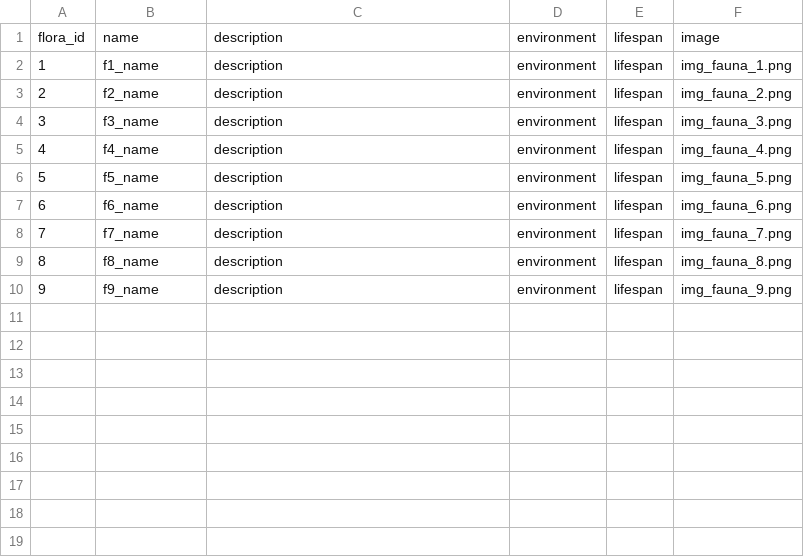
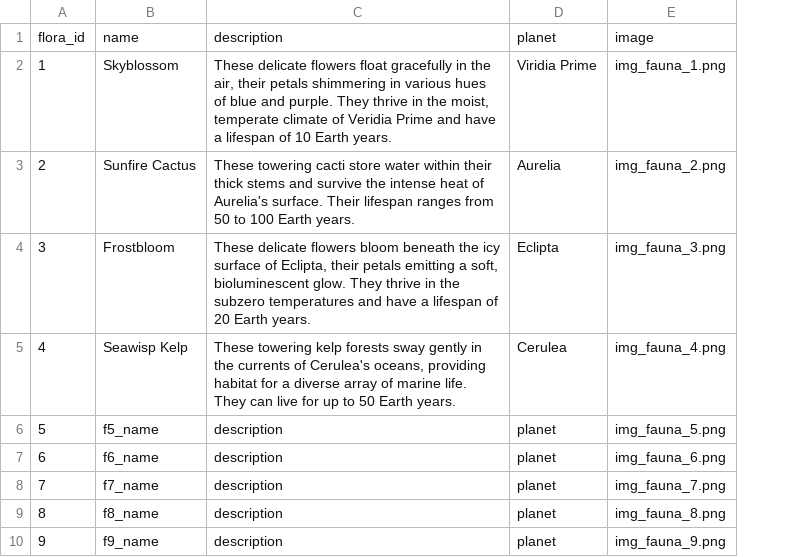
Before and after one commit to sarahmarkland/galaxy_atlas, a CSV file: data/flora.csv, drawn as a sheet; removed rows and columns are numbered as before the commit, all else as after; the diff names each change by its address in the sheet, - before the commit and + after, or states it on an @@ line.

Commit message:
Updated flora and fauna for ben system

```diff
--- a/data/flora.csv
+++ b/data/flora.csv
-column D, rows 1-10: all environment
-column E, rows 1-10: all lifespan
+column D, rows 1-10: planet | Viridia Prime | Aurelia | Eclipta | Cerulea | planet | planet | planet | planet | planet
-B2: f1_name
+B2: Skyblossom
-C2: description
+C2: These delicate flowers float gracefully in the air, their petals shimmering in various hues of blue and purple. They thrive in the moist, temperate climate of Veridia Prime and have a lifespan of 10 Earth years.
-B3: f2_name
+B3: Sunfire Cactus
-C3: description
+C3: These towering cacti store water within their thick stems and survive the intense heat of Aurelia's surface. Their lifespan ranges from 50 to 100 Earth years.
-B4: f3_name
+B4: Frostbloom
-C4: description
+C4: These delicate flowers bloom beneath the icy surface of Eclipta, their petals emitting a soft, bioluminescent glow. They thrive in the subzero temperatures and have a lifespan of 20 Earth years.
-B5: f4_name
+B5: Seawisp Kelp
-C5: description
+C5: These towering kelp forests sway gently in the currents of Cerulea's oceans, providing habitat for a diverse array of marine life. They can live for up to 50 Earth years.
```
Also changed, not shown: data/fauna.csv.
